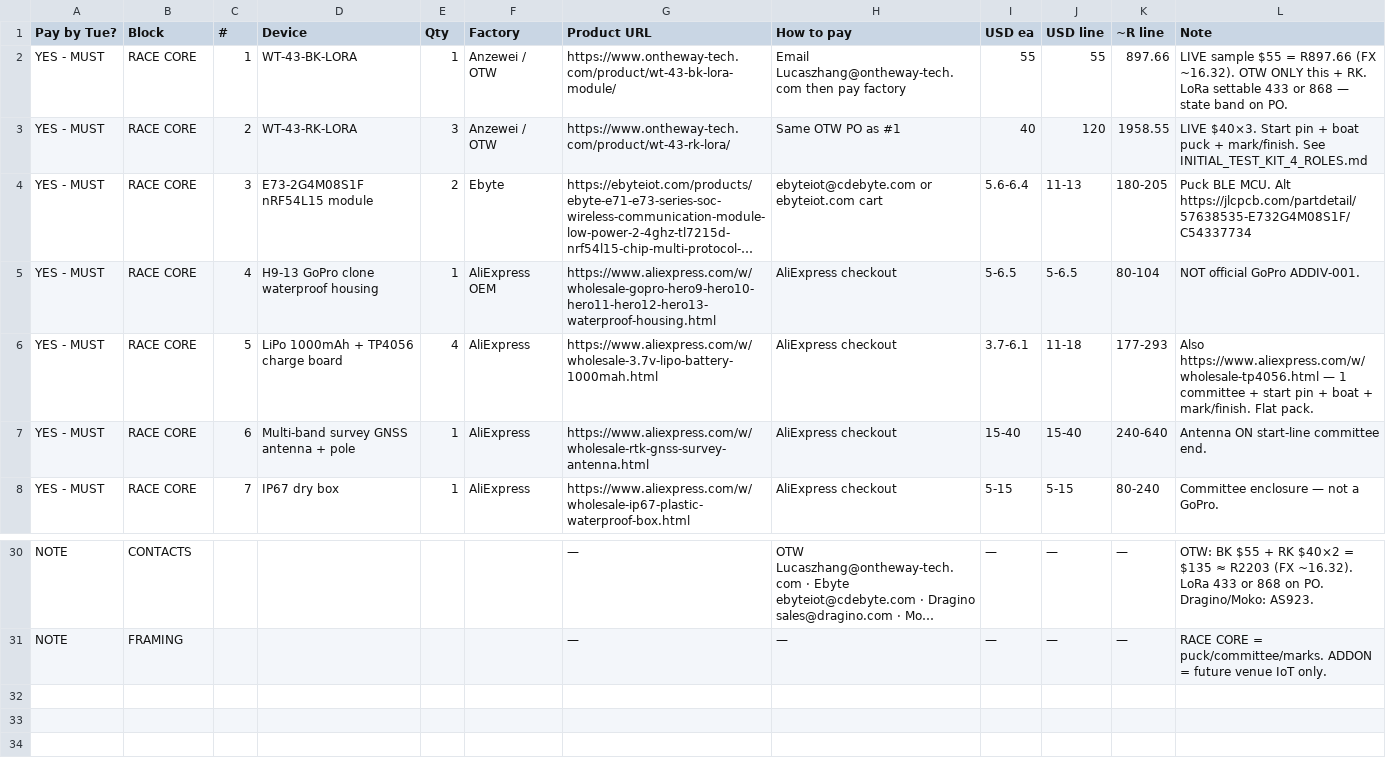
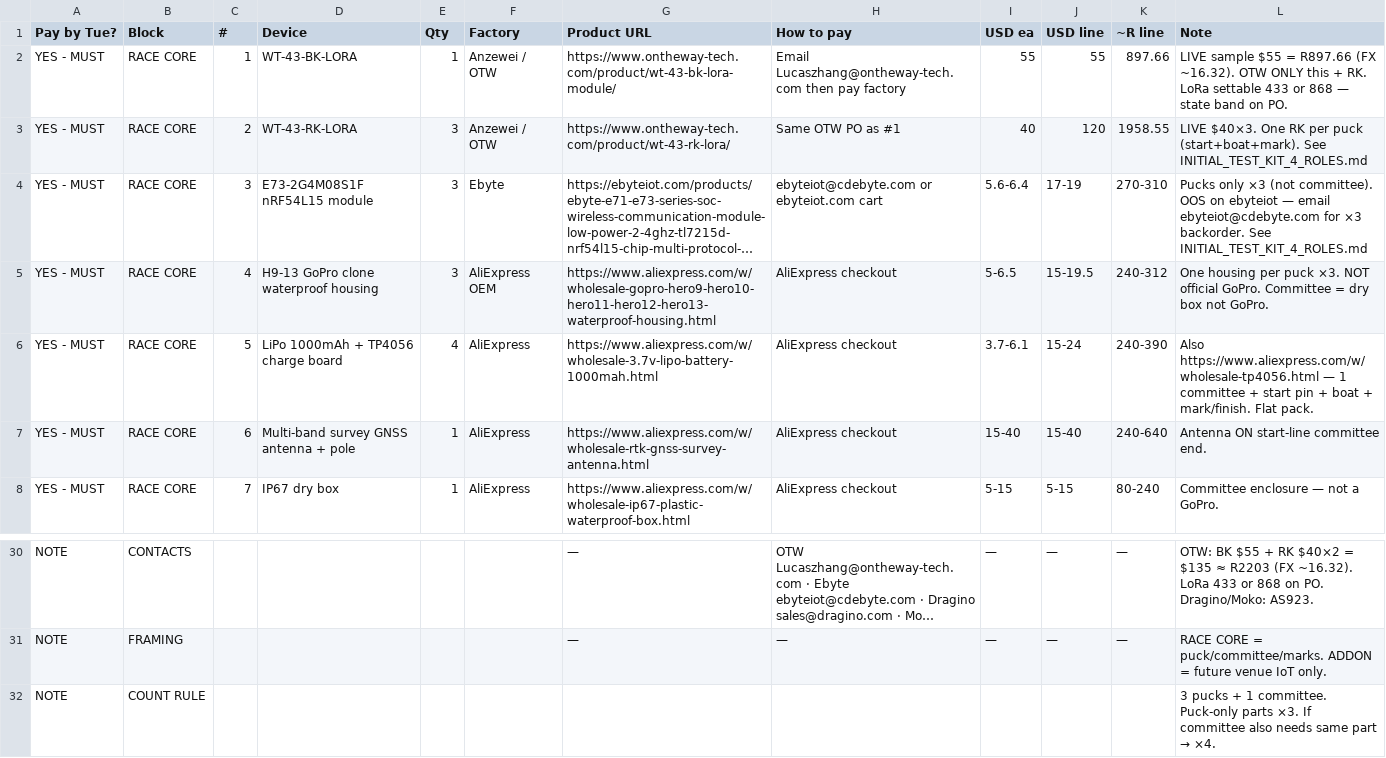
Before and after one commit to kevinweaving-ship-it/Cursor-Websites, a CSV file: boat-puck/MASTER_ORDER_PAY_TUESDAY.csv, drawn as a sheet; only a part is shown, gaps mark what is left out; long unchanged cells end in …; the diff names each change by its address in the sheet, - before the commit and + after, or states it on an @@ line.

```diff
--- a/boat-puck/MASTER_ORDER_PAY_TUESDAY.csv
+++ b/boat-puck/MASTER_ORDER_PAY_TUESDAY.csv
-L3 (Note): LIVE $40×3. Start pin + boat puck + mark/finish. See INITIAL_TEST_KIT_4_ROLES.md
+L3 (Note): LIVE $40×3. One RK per puck (start+boat+mark). See INITIAL_TEST_KIT_4_ROLES.md
-E4 (Qty): 2
+E4 (Qty): 3
-J4 (USD line): 11-13
+J4 (USD line): 17-19
-K4 (~R line): 180-205
+K4 (~R line): 270-310
-L4 (Note): Puck BLE MCU. Alt https://jlcpcb.com/partdetail/57638535-E732G4M08S1F/C54337734
+L4 (Note): Pucks only ×3 (not committee). OOS on ebyteiot — email ebyteiot@cdebyte.com for ×3 backorder. See INITIAL_TEST_KIT_4_ROLES.md
-E5 (Qty): 1
+E5 (Qty): 3
-J5 (USD line): 5-6.5
+J5 (USD line): 15-19.5
-K5 (~R line): 80-104
+K5 (~R line): 240-312
-L5 (Note): NOT official GoPro ADDIV-001.
+L5 (Note): One housing per puck ×3. NOT official GoPro. Committee = dry box not GoPro.
-J6 (USD line): 11-18
+J6 (USD line): 15-24
-K6 (~R line): 177-293
+K6 (~R line): 240-390
+row 32: NOTE | COUNT RULE |  |  |  |  |  |  |  |  |  | 3 pucks + 1 committee. Puck-only parts ×3. If committee also needs same part → ×4.
```
Also changed, not shown: boat-puck/FACTORY_CONTACTS_PAY_TUESDAY.csv, boat-puck/FACTORY_CONTACTS_PAY_TUESDAY.tsv, 2 other files.
